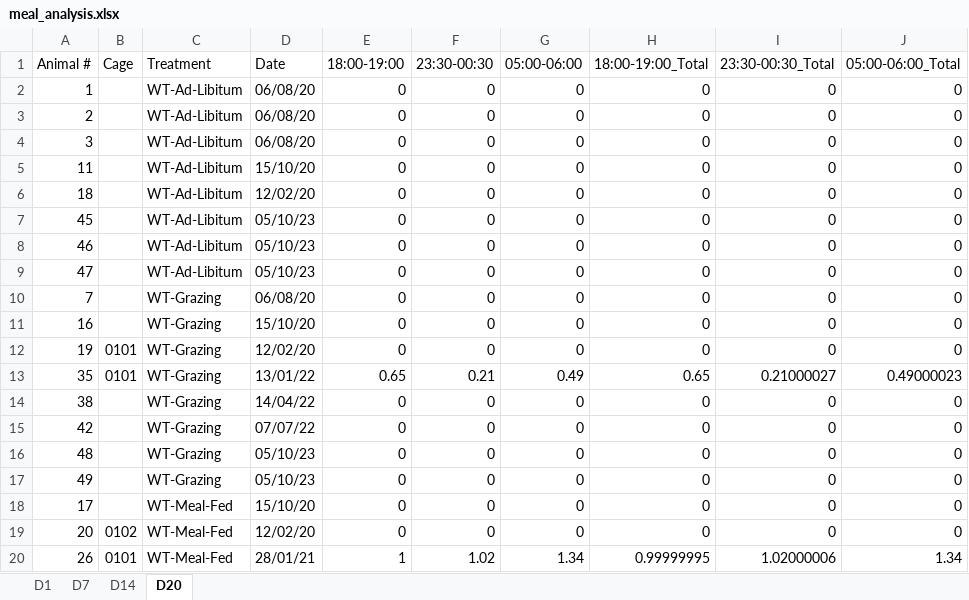
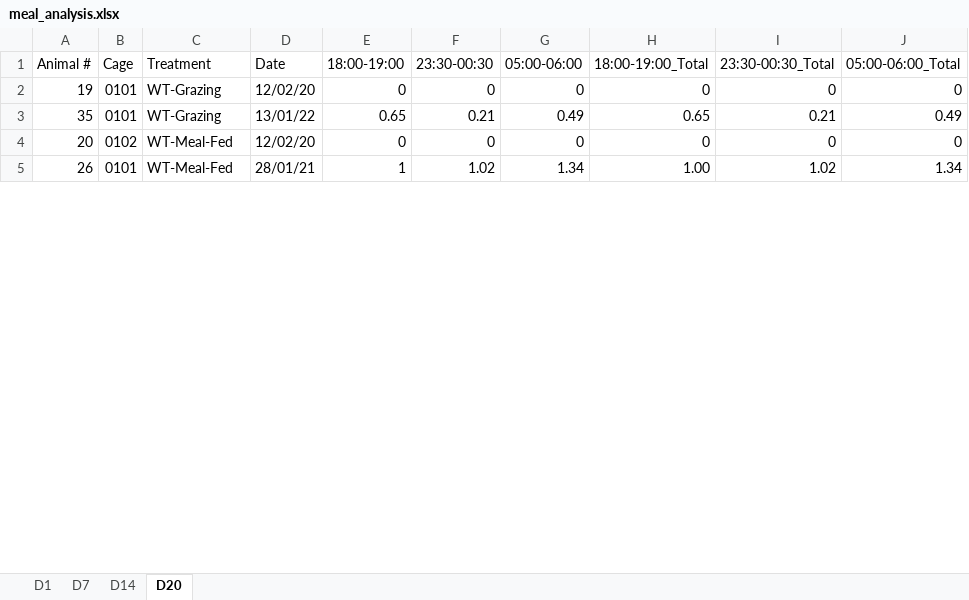
Before and after one commit to jake-palmer62/Mice_Repo, an Excel workbook: meal_analysis.xlsx, sheet D20, drawn as a sheet; only a part is shown; values as stored, in another font and other column widths than the file's, no cell formats; removed rows and columns are numbered as before the commit, all else as after; the diff covers the shown part only; the diff names each change by its address in the sheet, - before the commit and + after, or states it on an @@ line.

```diff
--- a/meal_analysis.xlsx (sheet D20)
+++ b/meal_analysis.xlsx (sheet D20)
-row 2: 1 |  | WT-Ad-Libitum | 06/08/20 | 0 | 0 | 0 | 0 | 0 | 0
-row 3: 2 |  | WT-Ad-Libitum | 06/08/20 | 0 | 0 | 0 | 0 | 0 | 0
-row 4: 3 |  | WT-Ad-Libitum | 06/08/20 | 0 | 0 | 0 | 0 | 0 | 0
-row 5: 11 |  | WT-Ad-Libitum | 15/10/20 | 0 | 0 | 0 | 0 | 0 | 0
-row 6: 18 |  | WT-Ad-Libitum | 12/02/20 | 0 | 0 | 0 | 0 | 0 | 0
-row 7: 45 |  | WT-Ad-Libitum | 05/10/23 | 0 | 0 | 0 | 0 | 0 | 0
-row 8: 46 |  | WT-Ad-Libitum | 05/10/23 | 0 | 0 | 0 | 0 | 0 | 0
-row 9: 47 |  | WT-Ad-Libitum | 05/10/23 | 0 | 0 | 0 | 0 | 0 | 0
-row 10: 7 |  | WT-Grazing | 06/08/20 | 0 | 0 | 0 | 0 | 0 | 0
-row 11: 16 |  | WT-Grazing | 15/10/20 | 0 | 0 | 0 | 0 | 0 | 0
-I3 (23:30-00:30_Total): 0.21000027
+I3 (23:30-00:30_Total): 0.21
-J3 (05:00-06:00_Total): 0.49000023
+J3 (05:00-06:00_Total): 0.49
-row 14: 38 |  | WT-Grazing | 14/04/22 | 0 | 0 | 0 | 0 | 0 | 0
-row 15: 42 |  | WT-Grazing | 07/07/22 | 0 | 0 | 0 | 0 | 0 | 0
-row 16: 48 |  | WT-Grazing | 05/10/23 | 0 | 0 | 0 | 0 | 0 | 0
-row 17: 49 |  | WT-Grazing | 05/10/23 | 0 | 0 | 0 | 0 | 0 | 0
-row 18: 17 |  | WT-Meal-Fed | 15/10/20 | 0 | 0 | 0 | 0 | 0 | 0
-H5 (18:00-19:00_Total): 0.99999995
+H5 (18:00-19:00_Total): 1.00
-I5 (23:30-00:30_Total): 1.02000006
+I5 (23:30-00:30_Total): 1.02
```
Also changed, not shown: 8 added rows, 37 removed rows and 15 edited cells elsewhere in this sheet, sheet D7, sheet D14, sheet D1, cell formats, 1 other file.
